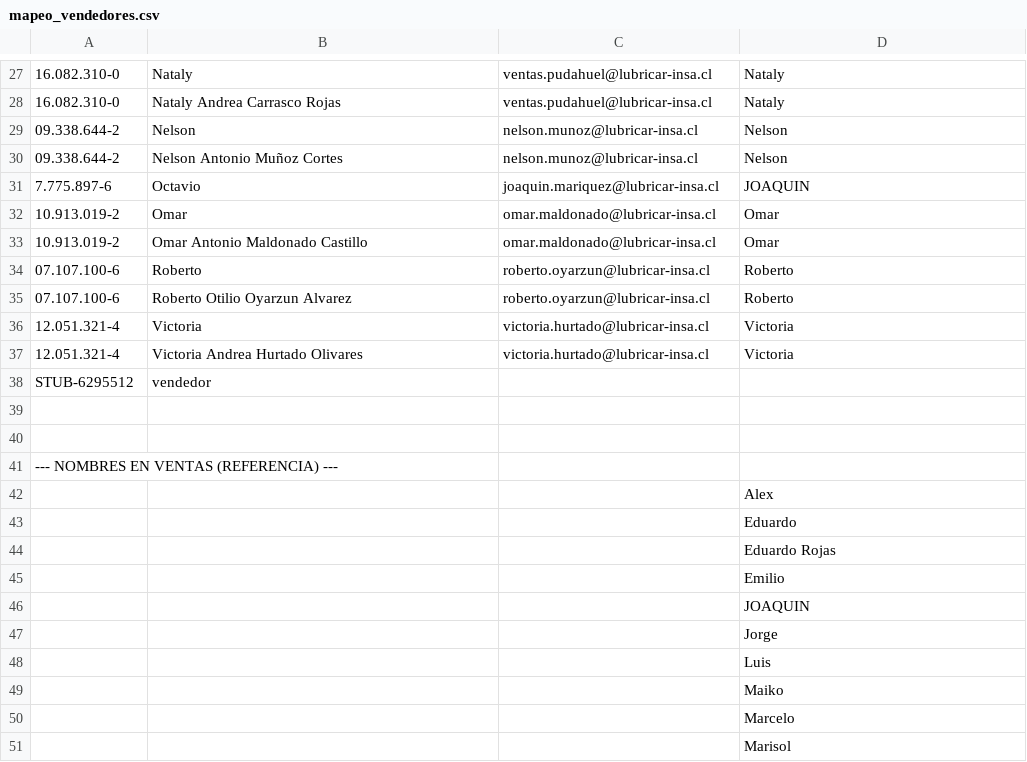
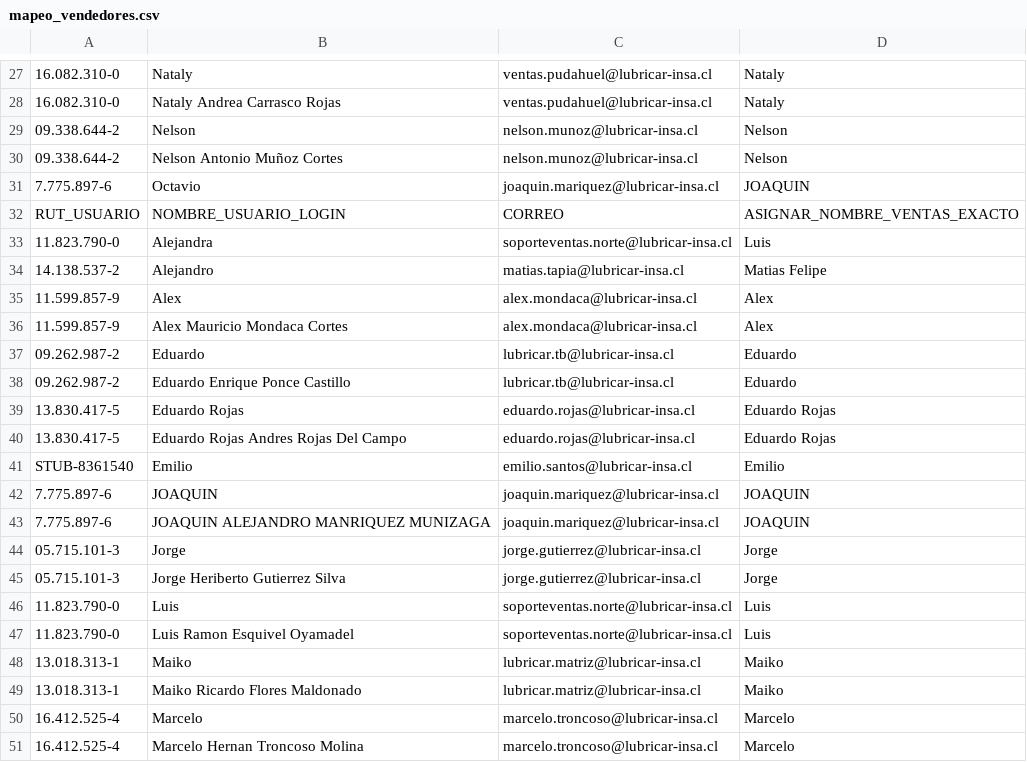
Before and after one commit to mariolabbes-bot/crm2-produccion, a CSV file: backend/outputs/mapeo_vendedores.csv, drawn as a sheet; only a part is shown, gaps mark what is left out; the shorter side is filled out with more unchanged rows; the diff covers the shown part only; the diff names each change by its address in the sheet, - before the commit and + after, or states it on an @@ line.

```diff
--- a/backend/outputs/mapeo_vendedores.csv
+++ b/backend/outputs/mapeo_vendedores.csv
+row 32: RUT_USUARIO | NOMBRE_USUARIO_LOGIN | CORREO | ASIGNAR_NOMBRE_VENTAS_EXACTO
+row 33: 11.823.790-0 | Alejandra | soporteventas.norte@lubricar-insa.cl | Luis
+row 34: 14.138.537-2 | Alejandro | matias.tapia@lubricar-insa.cl | Matias Felipe
+row 35: 11.599.857-9 | Alex | alex.mondaca@lubricar-insa.cl | Alex
+row 36: 11.599.857-9 | Alex Mauricio Mondaca Cortes | alex.mondaca@lubricar-insa.cl | Alex
+row 37: 09.262.987-2 | Eduardo | lubricar.tb@lubricar-insa.cl | Eduardo
+row 38: 09.262.987-2 | Eduardo Enrique Ponce Castillo | lubricar.tb@lubricar-insa.cl | Eduardo
+row 39: 13.830.417-5 | Eduardo Rojas | eduardo.rojas@lubricar-insa.cl | Eduardo Rojas
+row 40: 13.830.417-5 | Eduardo Rojas Andres Rojas Del Campo | eduardo.rojas@lubricar-insa.cl | Eduardo Rojas
+row 41: STUB-8361540 | Emilio | emilio.santos@lubricar-insa.cl | Emilio
+row 42: 7.775.897-6 | JOAQUIN | joaquin.mariquez@lubricar-insa.cl | JOAQUIN
+row 43: 7.775.897-6 | JOAQUIN ALEJANDRO MANRIQUEZ MUNIZAGA | joaquin.mariquez@lubricar-insa.cl | JOAQUIN
+row 44: 05.715.101-3 | Jorge | jorge.gutierrez@lubricar-insa.cl | Jorge
+row 45: 05.715.101-3 | Jorge Heriberto Gutierrez Silva | jorge.gutierrez@lubricar-insa.cl | Jorge
+row 46: 11.823.790-0 | Luis | soporteventas.norte@lubricar-insa.cl | Luis
+row 47: 11.823.790-0 | Luis Ramon Esquivel Oyamadel | soporteventas.norte@lubricar-insa.cl | Luis
+row 48: 13.018.313-1 | Maiko | lubricar.matriz@lubricar-insa.cl | Maiko
+row 49: 13.018.313-1 | Maiko Ricardo Flores Maldonado | lubricar.matriz@lubricar-insa.cl | Maiko
+row 50: 16.412.525-4 | Marcelo | marcelo.troncoso@lubricar-insa.cl | Marcelo
+row 51: 16.412.525-4 | Marcelo Hernan Troncoso Molina | marcelo.troncoso@lubricar-insa.cl | Marcelo
```
Also changed, not shown: 14 added rows elsewhere in this file, 45 other files.
